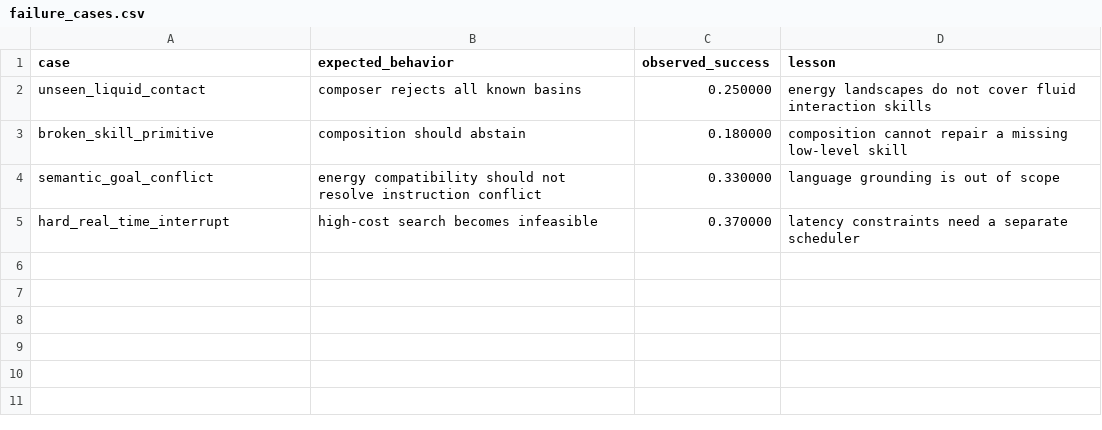
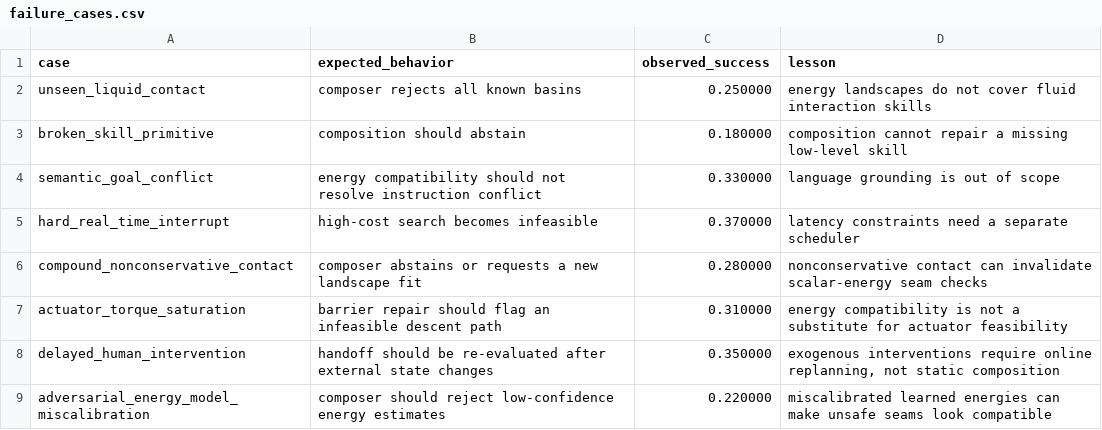
Before and after one commit to Jason-Wang313/119_energy_landscape_skill_composition, a CSV file: results/failure_cases.csv, drawn as a sheet; the diff names each change by its address in the sheet, - before the commit and + after, or states it on an @@ line.

```diff
--- a/results/failure_cases.csv
+++ b/results/failure_cases.csv
+row 6: compound_nonconservative_contact | composer abstains or requests a new landscape fit | 0.280000 | nonconservative contact can invalidate scalar-energy seam checks
+row 7: actuator_torque_saturation | barrier repair should flag an infeasible descent path | 0.310000 | energy compatibility is not a substitute for actuator feasibility
+row 8: delayed_human_intervention | handoff should be re-evaluated after external state changes | 0.350000 | exogenous interventions require online replanning, not static composition
+row 9: adversarial_energy_model_miscalibration | composer should reject low-confidence energy estimates | 0.220000 | miscalibrated learned energies can make unsafe seams look compatible
```
Also changed, not shown: 11 other files.
